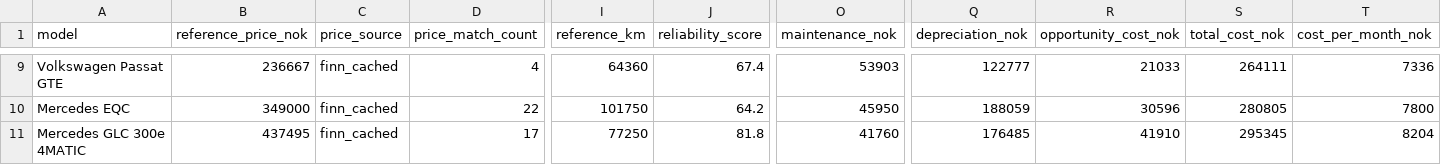
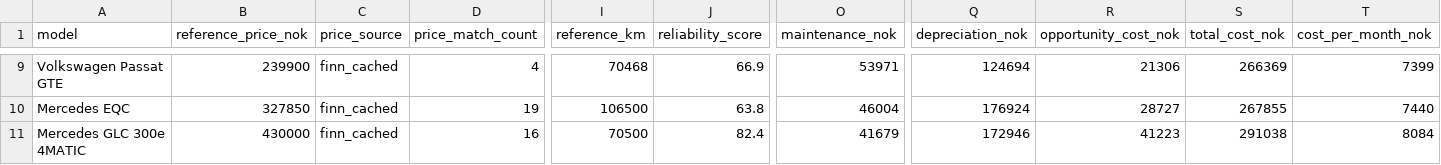
Before and after one commit to sondreid/car_tco, a CSV file: reports/tco_summary.csv, drawn as a sheet; only a part is shown, gaps mark what is left out; the diff covers the shown part only; the diff names each change by its address in the sheet, - before the commit and + after, or states it on an @@ line.

```diff
--- a/reports/tco_summary.csv
+++ b/reports/tco_summary.csv
-B9 (reference_price_nok): 236667
+B9 (reference_price_nok): 239900
-I9 (reference_km): 64360
+I9 (reference_km): 70468
-J9 (reliability_score): 67.4
+J9 (reliability_score): 66.9
-O9 (maintenance_nok): 53903
+O9 (maintenance_nok): 53971
-Q9 (depreciation_nok): 122777
+Q9 (depreciation_nok): 124694
-R9 (opportunity_cost_nok): 21033
+R9 (opportunity_cost_nok): 21306
-S9 (total_cost_nok): 264111
+S9 (total_cost_nok): 266369
-T9 (cost_per_month_nok): 7336
+T9 (cost_per_month_nok): 7399
-B10 (reference_price_nok): 349000
+B10 (reference_price_nok): 327850
-D10 (price_match_count): 22
+D10 (price_match_count): 19
-I10 (reference_km): 101750
+I10 (reference_km): 106500
-J10 (reliability_score): 64.2
+J10 (reliability_score): 63.8
-O10 (maintenance_nok): 45950
+O10 (maintenance_nok): 46004
-Q10 (depreciation_nok): 188059
+Q10 (depreciation_nok): 176924
-R10 (opportunity_cost_nok): 30596
+R10 (opportunity_cost_nok): 28727
-S10 (total_cost_nok): 280805
+S10 (total_cost_nok): 267855
-T10 (cost_per_month_nok): 7800
+T10 (cost_per_month_nok): 7440
-B11 (reference_price_nok): 437495
+B11 (reference_price_nok): 430000
-D11 (price_match_count): 17
+D11 (price_match_count): 16
-I11 (reference_km): 77250
+I11 (reference_km): 70500
-J11 (reliability_score): 81.8
+J11 (reliability_score): 82.4
-O11 (maintenance_nok): 41760
+O11 (maintenance_nok): 41679
-Q11 (depreciation_nok): 176485
+Q11 (depreciation_nok): 172946
-R11 (opportunity_cost_nok): 41910
+R11 (opportunity_cost_nok): 41223
-S11 (total_cost_nok): 295345
+S11 (total_cost_nok): 291038
-T11 (cost_per_month_nok): 8204
+T11 (cost_per_month_nok): 8084
```
Also changed, not shown: 2 added rows, 2 removed rows and 32 edited cells elsewhere in this file, reports/tco_full.csv, 12 other files.
